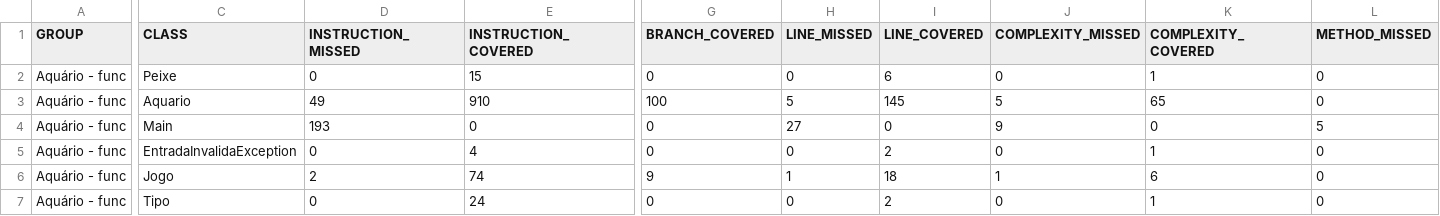
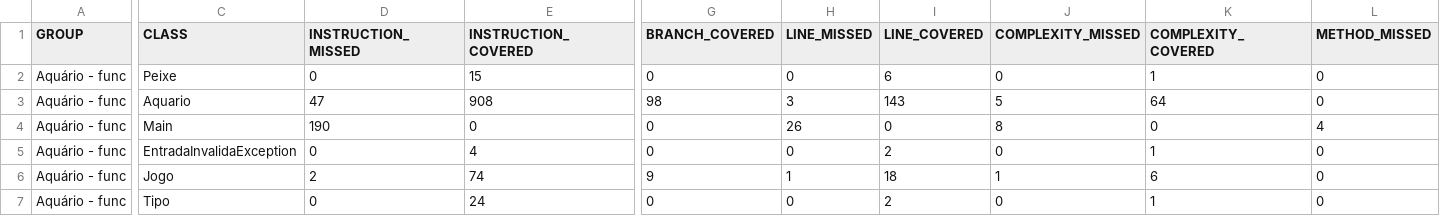
Before and after one commit to priorihugo/testes-de-software, a CSV file: relatorios/func/jacoco.csv, drawn as a sheet; only a part is shown, gaps mark what is left out; the diff names each change by its address in the sheet, - before the commit and + after, or states it on an @@ line.

```diff
--- a/relatorios/func/jacoco.csv
+++ b/relatorios/func/jacoco.csv
-D3 (INSTRUCTION_MISSED): 49
+D3 (INSTRUCTION_MISSED): 47
-E3 (INSTRUCTION_COVERED): 910
+E3 (INSTRUCTION_COVERED): 908
-G3 (BRANCH_COVERED): 100
+G3 (BRANCH_COVERED): 98
-H3 (LINE_MISSED): 5
+H3 (LINE_MISSED): 3
-I3 (LINE_COVERED): 145
+I3 (LINE_COVERED): 143
-K3 (COMPLEXITY_COVERED): 65
+K3 (COMPLEXITY_COVERED): 64
-D4 (INSTRUCTION_MISSED): 193
+D4 (INSTRUCTION_MISSED): 190
-H4 (LINE_MISSED): 27
+H4 (LINE_MISSED): 26
-J4 (COMPLEXITY_MISSED): 9
+J4 (COMPLEXITY_MISSED): 8
-L4 (METHOD_MISSED): 5
+L4 (METHOD_MISSED): 4
```
Also changed, not shown: 22 other files.
